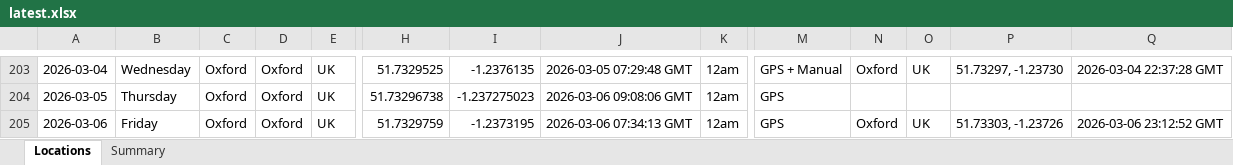
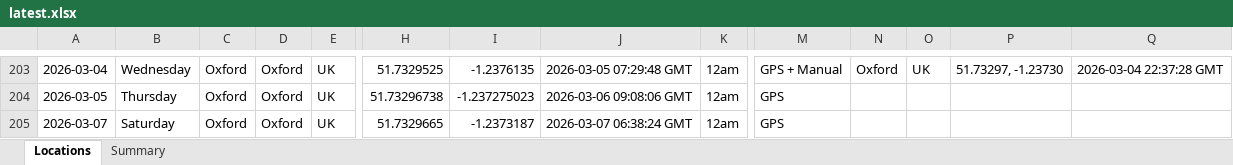
Before and after one commit to stevebrazier-hub/midnight-tracker, an Excel workbook: backups/latest.xlsx, sheet Locations, drawn as a sheet; only a part is shown, gaps mark what is left out; values as stored, in another font and other column widths than the file's, no borders; removed rows and columns are numbered as before the commit, all else as after; rows hold the shown columns only; the diff names each change by its address in the sheet, - before the commit and + after, or states it on an @@ line.

```diff
--- a/backups/latest.xlsx (sheet Locations)
+++ b/backups/latest.xlsx (sheet Locations)
-row 205: 2026-03-06 | Friday | Oxford | Oxford | UK | 51.7329759 | -1.2373195 | 2026-03-06 07:34:13 GMT | 12am | GPS | Oxford | UK | 51.73303, -1.23726 | 2026-03-06 23:12:52 GMT
+row 205: 2026-03-07 | Saturday | Oxford | Oxford | UK | 51.7329665 | -1.2373187 | 2026-03-07 06:38:24 GMT | 12am | GPS
```
Also changed, not shown: sheet Summary, 1 other file.
